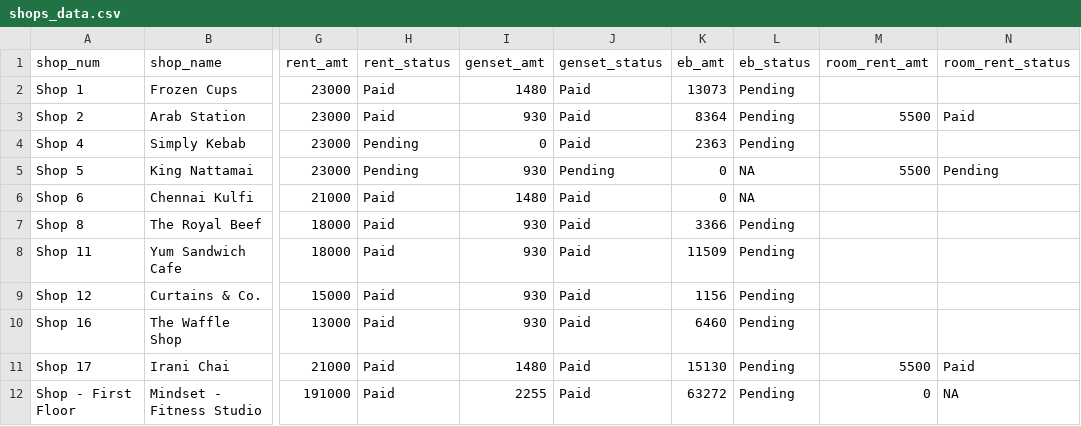
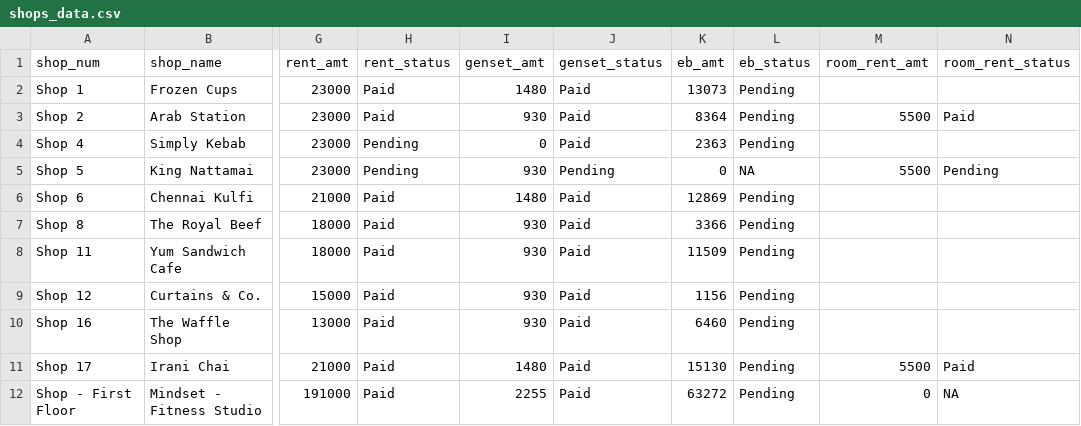
Before and after one commit to lak2048/Thalambur_FoodStreet_Payment_Dashboard, a CSV file: shops_data.csv, drawn as a sheet; only a part is shown, gaps mark what is left out; the diff names each change by its address in the sheet, - before the commit and + after, or states it on an @@ line.

Commit message:
Update shops_data.csv

```diff
--- a/shops_data.csv
+++ b/shops_data.csv
-K6 (eb_amt): 0
+K6 (eb_amt): 12869
-L6 (eb_status): NA
+L6 (eb_status): Pending
```
